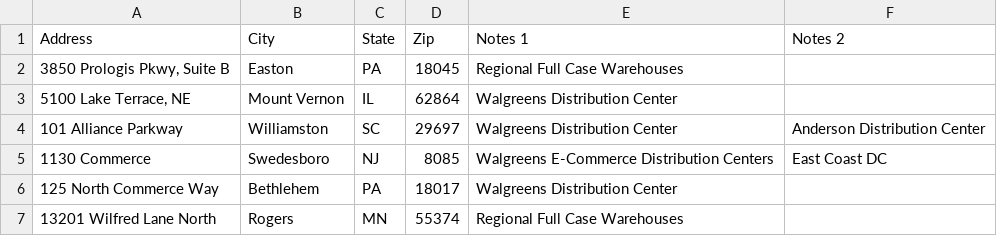
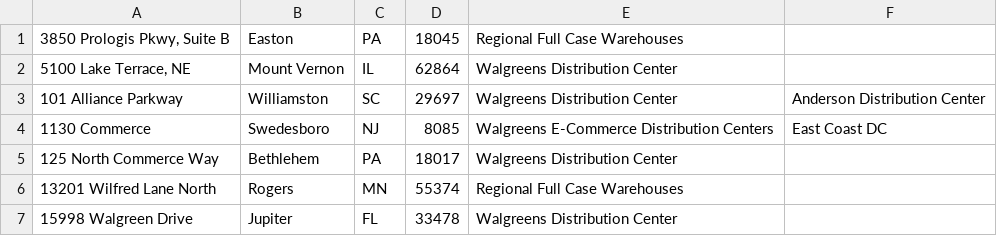
Before and after one commit to amiri/EmpireLogistics, a CSV file: etc/data/warehouses/walgreens/walgreens.csv, drawn as a sheet; only a part is shown; the shorter side is filled out with more unchanged rows.

Commit message:
Change warehouse query
Former-commit-id: c2c0cf474804fff462d91c5ee42979e0382e9afe

```diff
--- a/etc/data/warehouses/walgreens/walgreens.csv
+++ b/etc/data/warehouses/walgreens/walgreens.csv
@@ -1,2 +1 @@
-Address,City,State,Zip,Notes 1,Notes 2
 "3850 Prologis Pkwy, Suite B",Easton,PA,18045,Regional Full Case Warehouses,
```
Also changed, not shown: 6 other files.
